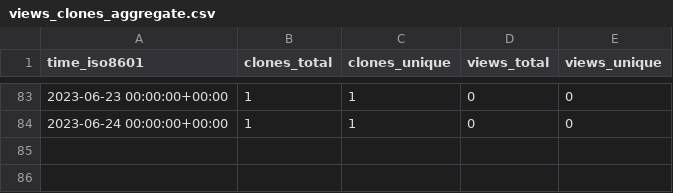
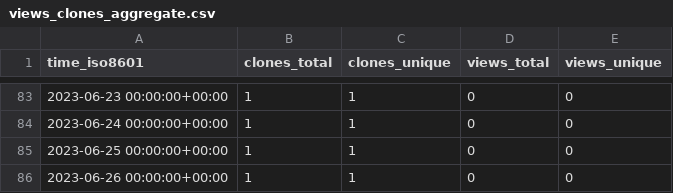
Before and after one commit to HowHowTech/OralMotorExercises, a CSV file: HowHowTech/OralMotorExercises/ghrs-data/views_clones_aggregate.csv, drawn as a sheet; only a part is shown, gaps mark what is left out; the diff names each change by its address in the sheet, - before the commit and + after, or states it on an @@ line.

```diff
--- a/HowHowTech/OralMotorExercises/ghrs-data/views_clones_aggregate.csv
+++ b/HowHowTech/OralMotorExercises/ghrs-data/views_clones_aggregate.csv
+row 85: 2023-06-25 00:00:00+00:00 | 1 | 1 | 0 | 0
+row 86: 2023-06-26 00:00:00+00:00 | 1 | 1 | 0 | 0
```
Also changed, not shown: 1 other file.
